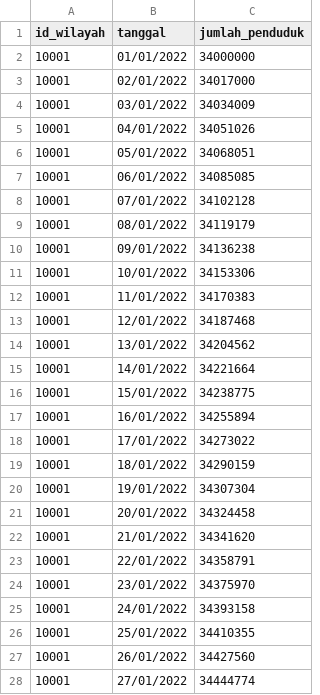
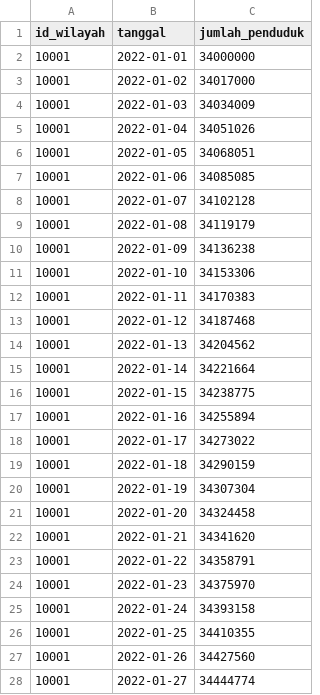
Before and after one commit to blackpens/demo_data, a CSV file: master_penduduk.csv, drawn as a sheet; only a part is shown; the diff covers the shown part only.

```diff
--- a/master_penduduk.csv
+++ b/master_penduduk.csv
@@ -1,28 +1,28 @@
 id_wilayah;tanggal;jumlah_penduduk
-10001;01/01/2022;34000000
-10001;02/01/2022;34017000
-10001;03/01/2022;34034009
-10001;04/01/2022;34051026
-10001;05/01/2022;34068051
-10001;06/01/2022;34085085
-10001;07/01/2022;34102128
-10001;08/01/2022;34119179
-10001;09/01/2022;34136238
-10001;10/01/2022;34153306
-10001;11/01/2022;34170383
-10001;12/01/2022;34187468
-10001;13/01/2022;34204562
-10001;14/01/2022;34221664
-10001;15/01/2022;34238775
-10001;16/01/2022;34255894
-10001;17/01/2022;34273022
-10001;18/01/2022;34290159
-10001;19/01/2022;34307304
-10001;20/01/2022;34324458
-10001;21/01/2022;34341620
-10001;22/01/2022;34358791
-10001;23/01/2022;34375970
-10001;24/01/2022;34393158
-10001;25/01/2022;34410355
-10001;26/01/2022;34427560
-10001;27/01/2022;34444774
+10001;2022-01-01;34000000
+10001;2022-01-02;34017000
+10001;2022-01-03;34034009
+10001;2022-01-04;34051026
+10001;2022-01-05;34068051
+10001;2022-01-06;34085085
+10001;2022-01-07;34102128
+10001;2022-01-08;34119179
+10001;2022-01-09;34136238
+10001;2022-01-10;34153306
+10001;2022-01-11;34170383
+10001;2022-01-12;34187468
+10001;2022-01-13;34204562
+10001;2022-01-14;34221664
+10001;2022-01-15;34238775
+10001;2022-01-16;34255894
+10001;2022-01-17;34273022
+10001;2022-01-18;34290159
+10001;2022-01-19;34307304
+10001;2022-01-20;34324458
+10001;2022-01-21;34341620
+10001;2022-01-22;34358791
+10001;2022-01-23;34375970
+10001;2022-01-24;34393158
+10001;2022-01-25;34410355
+10001;2022-01-26;34427560
+10001;2022-01-27;34444774
```
Also changed, not shown: 8 removed rows and 63 edited cells elsewhere in this file, 1 other file.
